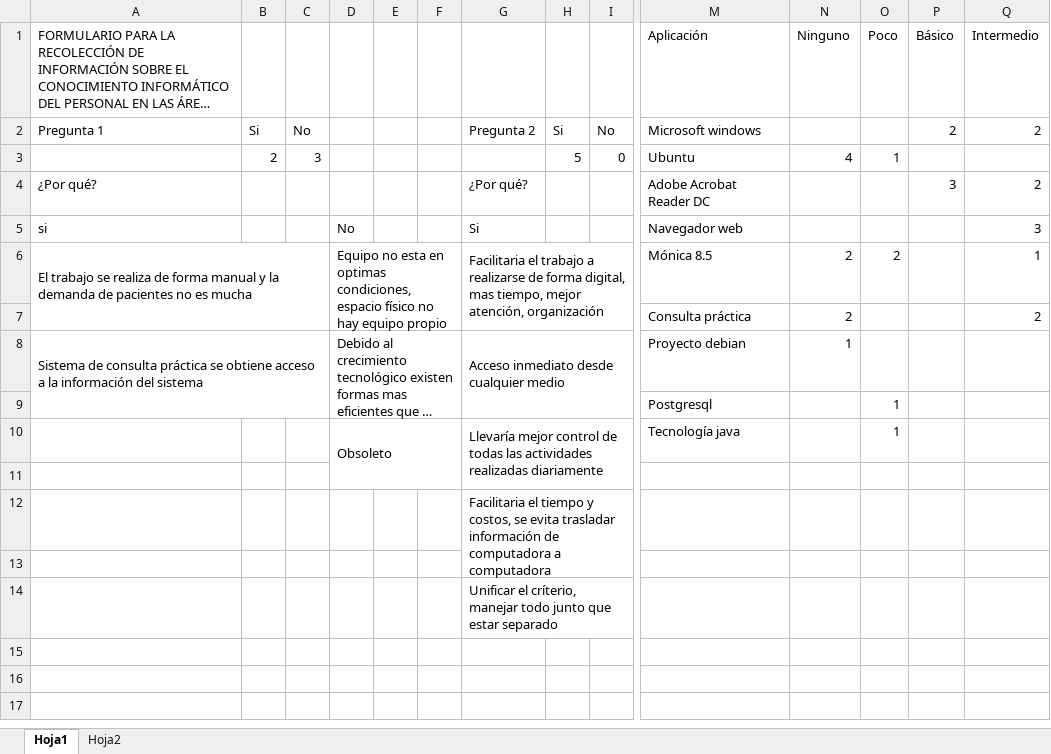
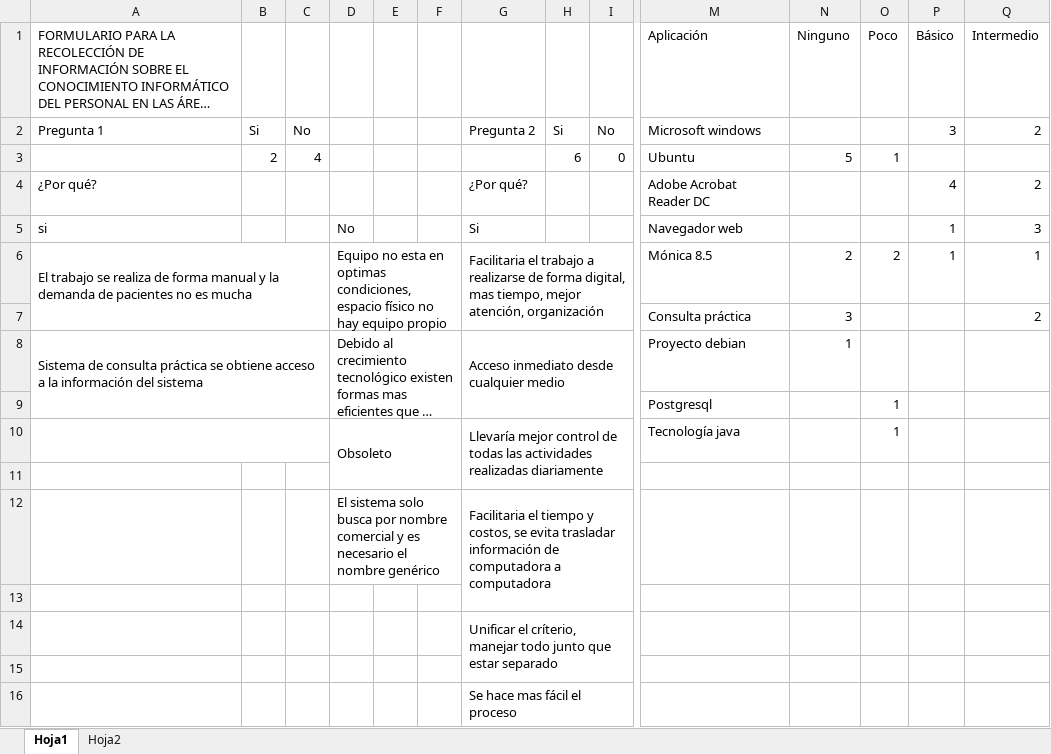
Before and after one commit to aviary-developer/blissey, an Excel workbook: Documentos/Partes/datos.xlsx, sheet Hoja1, drawn as a sheet; only a part is shown, gaps mark what is left out; long unchanged cells end in …; values as stored, in another font and other column widths than the file's, no borders; rows hold the shown columns only; the diff names each change by its address in the sheet, - before the commit and + after, or states it on an @@ line.

Commit message:
Se agrego farmacia

```diff
--- a/Documentos/Partes/datos.xlsx (sheet Hoja1)
+++ b/Documentos/Partes/datos.xlsx (sheet Hoja1)
-P2 (Básico): 2
+P2 (Básico): 3
-C3: 3
+C3: 4
-H3: 5
+H3: 6
-N3 (Ninguno): 4
+N3 (Ninguno): 5
-P4 (Básico): 3
+P4 (Básico): 4
-P5:P6 (Básico): (empty)
+P5:P6 (Básico): 1
-N7 (Ninguno): 2
+N7 (Ninguno): 3
+A10:C10 merged
-D12: (empty)
+D12: El sistema solo busca por nombre comercial y es necesario el nombre genérico
+D12:F12 merged
+row 15: (empty)
+row 16:  |  |  |  |  |  | Se hace mas fácil el proceso
```
